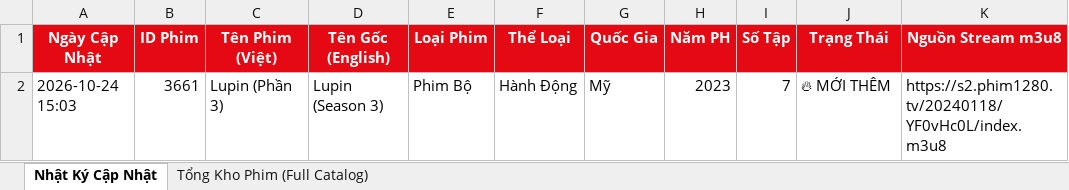
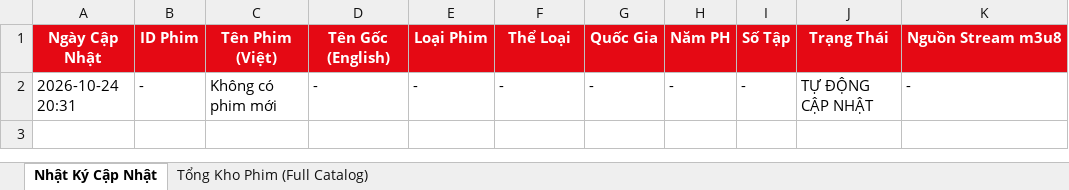
Before and after one commit to exorcisthb/Phim, an Excel workbook: movie_changes_report.xlsx, sheet Nhật Ký Cập Nhật, drawn as a sheet; values as stored, in another font and other column widths than the file's, no borders; removed rows and columns are numbered as before the commit, all else as after; the diff names each change by its address in the sheet, - before the commit and + after, or states it on an @@ line.

```diff
--- a/movie_changes_report.xlsx (sheet Nhật Ký Cập Nhật)
+++ b/movie_changes_report.xlsx (sheet Nhật Ký Cập Nhật)
-row 2: 2026-10-24 15:03 | 3661 | Lupin (Phần 3) | Lupin (Season 3) | Phim Bộ | Hành Động | Mỹ | 2023 | 7 | 🔥 MỚI THÊM | https://s2.phim1280.tv/20240118/YF0vHc0L/index.m3u8
+row 2: 2026-10-24 20:31 | - | Không có phim mới | - | - | - | - | - | - | TỰ ĐỘNG CẬP NHẬT | -
```
Also changed, not shown: 1 other file.
